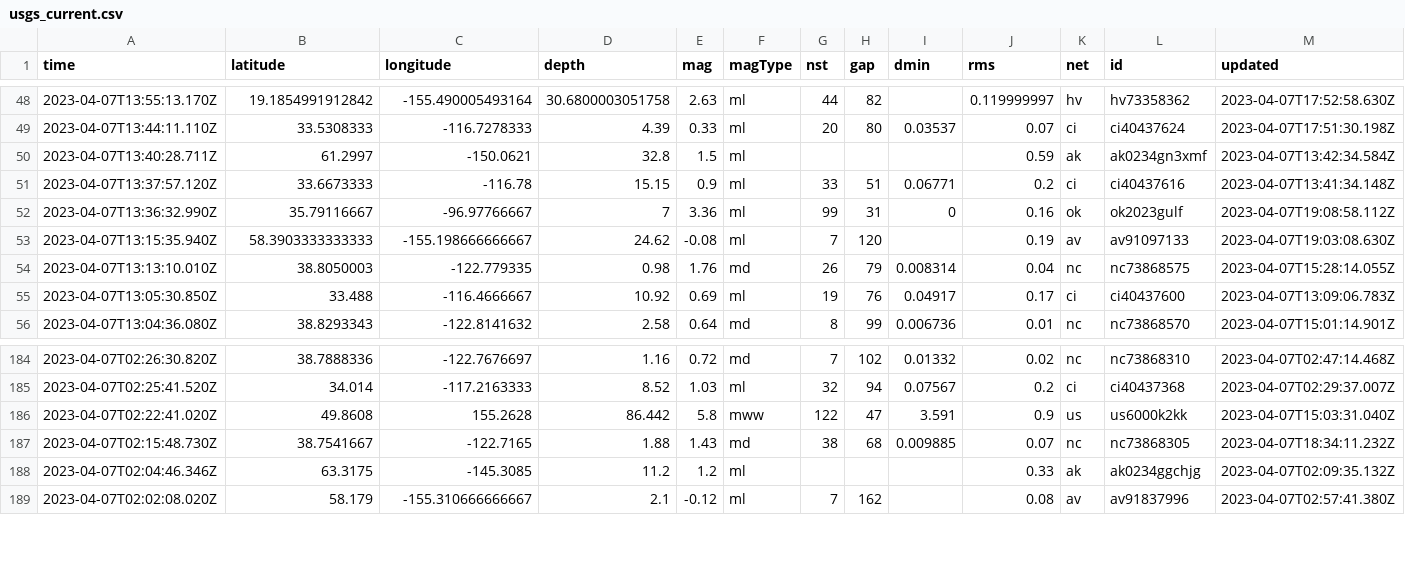
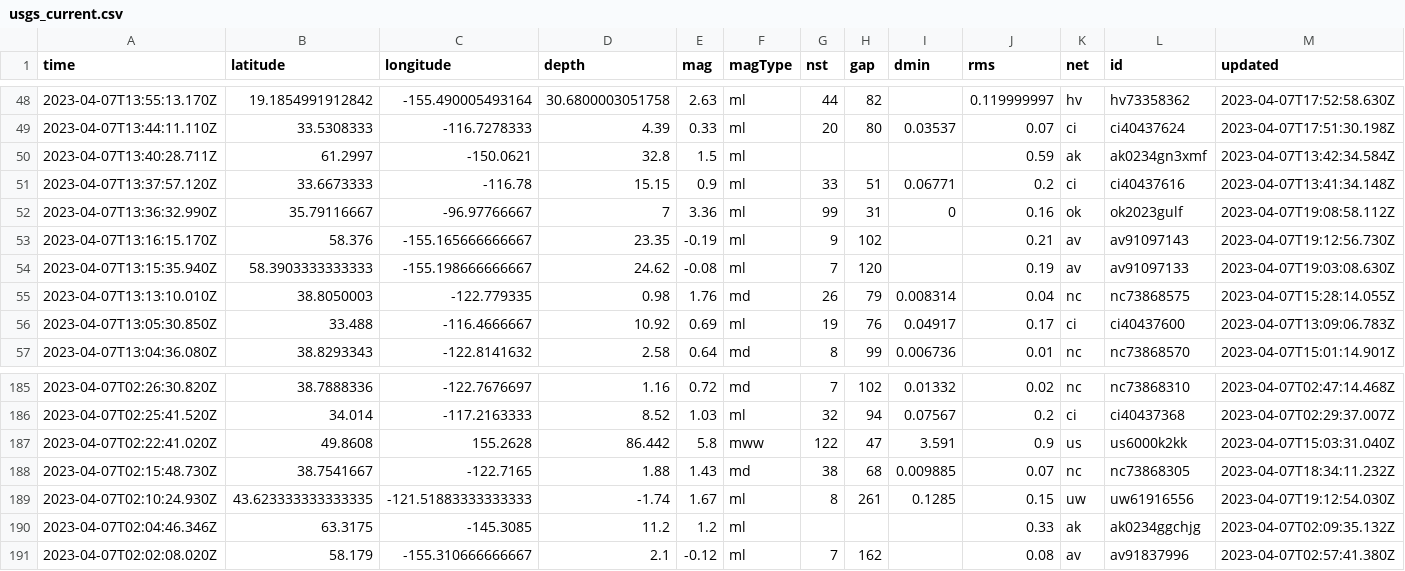
Before and after one commit to aadittambe/first-github-action, a CSV file: usgs_current.csv, drawn as a sheet; only a part is shown, gaps mark what is left out; rows hold the shown columns only; the diff names each change by its address in the sheet, - before the commit and + after, or states it on an @@ line.

```diff
--- a/usgs_current.csv
+++ b/usgs_current.csv
+row 53: 2023-04-07T13:16:15.170Z | 58.376 | -155.165666666667 | 23.35 | -0.19 | ml | 9 | 102 |  | 0.21 | av | av91097143 | 2023-04-07T19:12:56.730Z
+row 189: 2023-04-07T02:10:24.930Z | 43.623333333333335 | -121.51883333333333 | -1.74 | 1.67 | ml | 8 | 261 | 0.1285 | 0.15 | uw | uw61916556 | 2023-04-07T19:12:54.030Z
```
Also changed, not shown: 1 other file.
